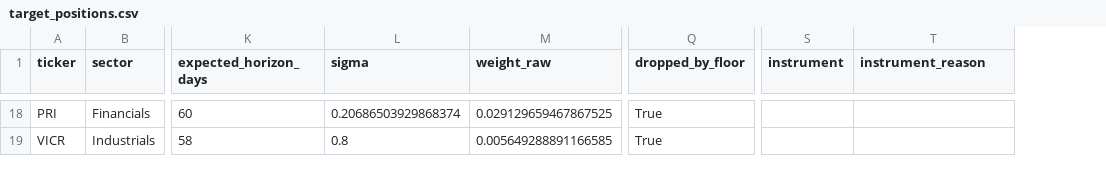
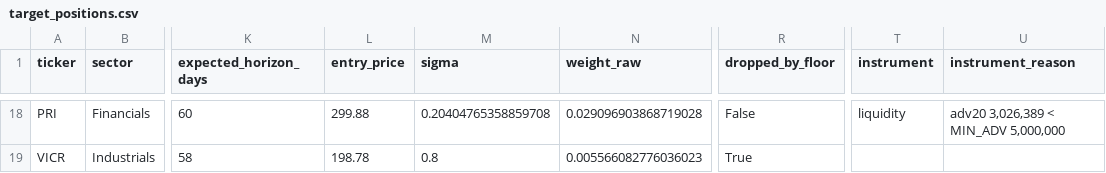
Before and after one commit to mjwtan/Options-and-Stocks-Selector, a CSV file: target_positions.csv, drawn as a sheet; only a part is shown, gaps mark what is left out; addresses are those after the commit; the diff covers the shown part only; the diff names each change by its address in the sheet, - before the commit and + after, or states it on an @@ line.

```diff
--- a/target_positions.csv
+++ b/target_positions.csv
+column L (entry_price), rows 18-19: 299.88 | 198.78
-M18 (sigma): 0.20686503929868374
+M18 (sigma): 0.20404765358859708
-N18 (weight_raw): 0.029129659467867525
+N18 (weight_raw): 0.029096903868719028
-R18 (dropped_by_floor): True
+R18 (dropped_by_floor): False
-T18 (instrument): (empty)
+T18 (instrument): liquidity
-U18 (instrument_reason): (empty)
+U18 (instrument_reason): adv20 3,026,389 < MIN_ADV 5,000,000
-N19 (weight_raw): 0.005649288891166585
+N19 (weight_raw): 0.005566082776036023
```
Also changed, not shown: 110 edited cells elsewhere in this file.
